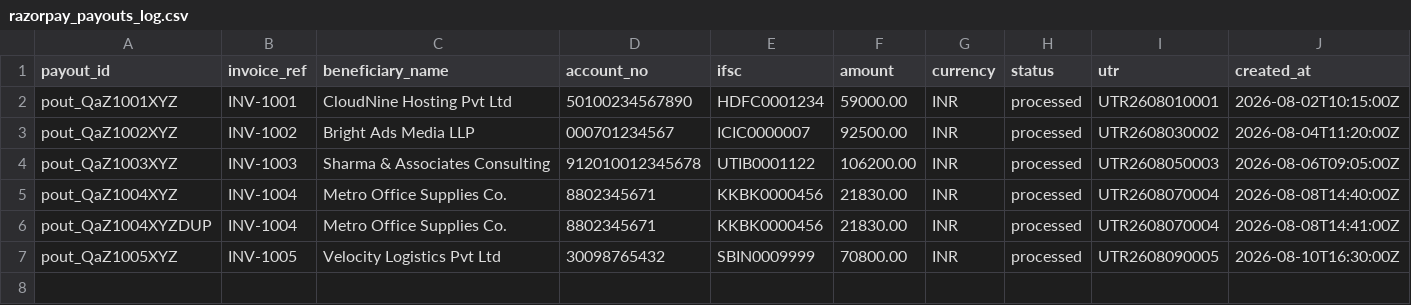
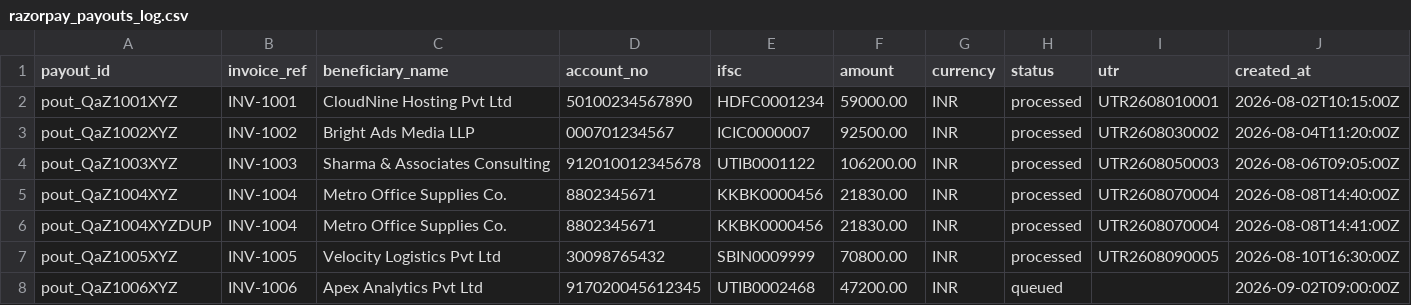
Before and after one commit to Mannat-jain/AutoReconcile-AI, a CSV file: sample_data/razorpay_payouts_log.csv, drawn as a sheet; the diff names each change by its address in the sheet, - before the commit and + after, or states it on an @@ line.

Commit message:
Fix double payout, gate bypass and idempotency; harden uploads; add tests + CI
Bugs fixed (found by reading and running the code):
- reconciliation re-paid invoices that were already settled (status 'matched'); now only 'auto_paid' (queued + clean match) is released
- /api/payout/trigger accepted override_confidence (default 1.0) and bypassed the 0.95 gate; removed, approval now needs a named reviewer (+ justification for high-risk anomalies)
- idempotency key ignored the vendor and lived in an in-memory set that was lost on restart, raced under concurrency and was burned even when the payout failed; replaced with sha256(vendor, invoice, amount, currency) claimed via atomic INSERT in a durable SQLite ledger
- audit log is now hash-chained (tamper-evident) with GET /api/audit-log/verify
- upload filename path traversal, missing type/size checks, wildcard CORS
- matcher: Decimal money comparison, configurable tolerance (default 0.5%), no bank-confirmation penalty for payouts that are still queued
- frontend: 6 ESLint errors fixed, approve flow sends reviewer identity
- new sample invoice INV-1006 that legitimately exercises the autonomous payout path
- 43 backend tests, GitHub Actions CI, docs corrected (LLM path is text-based, not vision)

```diff
--- a/sample_data/razorpay_payouts_log.csv
+++ b/sample_data/razorpay_payouts_log.csv
+row 8: pout_QaZ1006XYZ | INV-1006 | Apex Analytics Pvt Ltd | 917020045612345 | UTIB0002468 | 47200.00 | INR | queued |  | 2026-09-02T09:00:00Z
```
Also changed, not shown: 26 other files.
